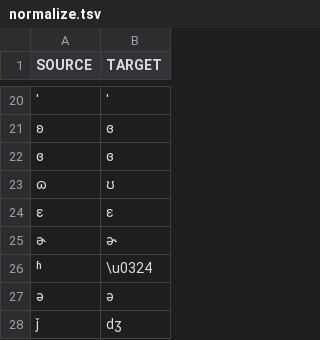
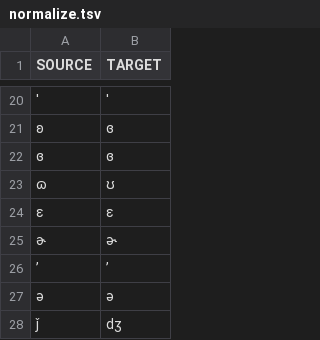
Before and after one commit to cldf-clts/clts-legacy, a TSV file: data/bipa/normalize.tsv, drawn as a sheet; only a part is shown, gaps mark what is left out; removed rows and columns are numbered as before the commit, all else as after; the diff names each change by its address in the sheet, - before the commit and + after, or states it on an @@ line.

```diff
--- a/data/bipa/normalize.tsv
+++ b/data/bipa/normalize.tsv
-row 26: ʱ | \u0324
+row 26: ’ | ʼ
```
Also changed, not shown: data/bipa/diacritics.tsv, data/bipa/diphthongs.tsv, 16 other files.
